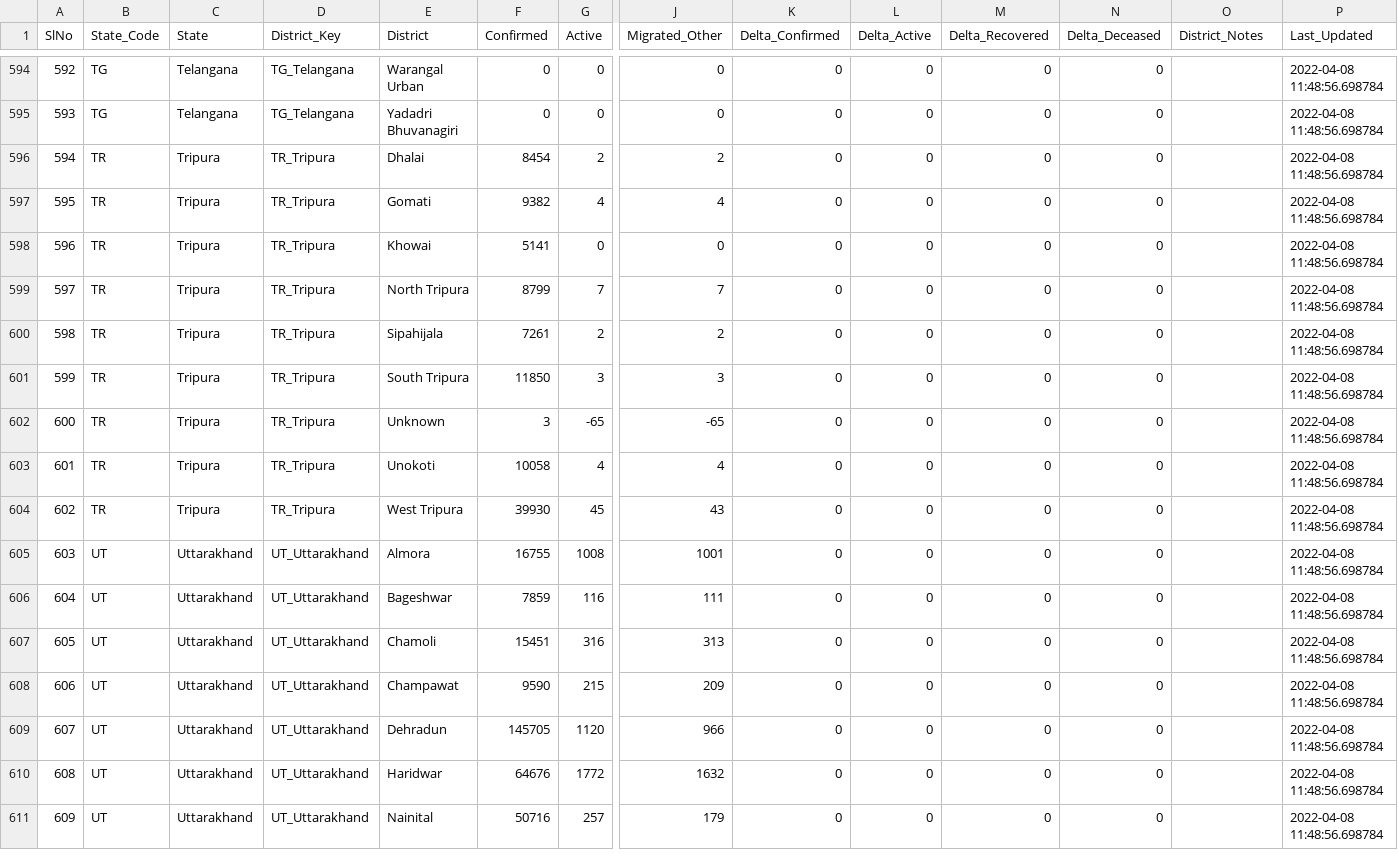
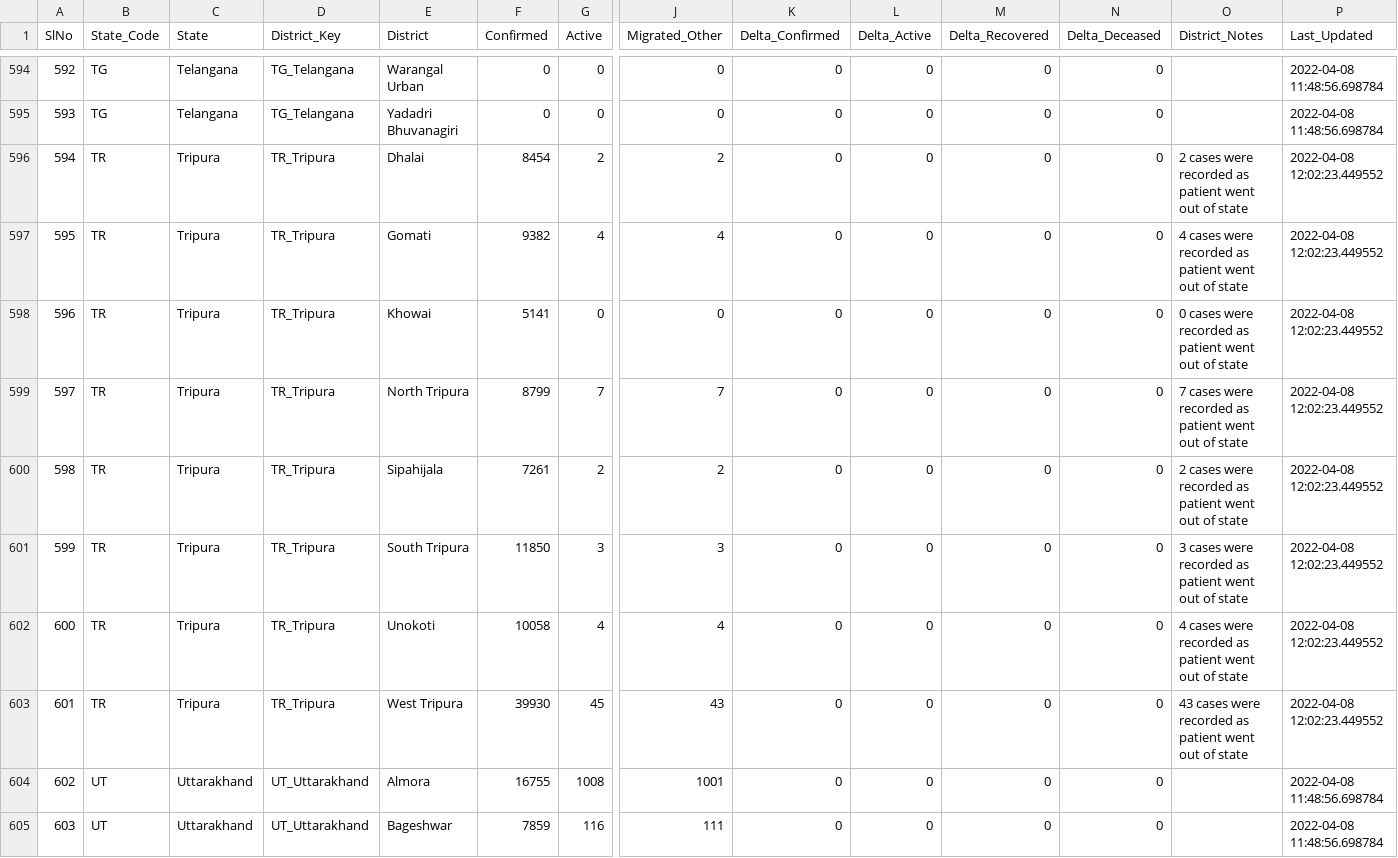
Before and after one commit to incovid19/data, a CSV file: csv/latest/district_wise.csv, drawn as a sheet; only a part is shown, gaps mark what is left out; the shorter side is filled out with more unchanged rows; removed rows and columns are numbered as before the commit, all else as after; rows hold the shown columns only; the diff names each change by its address in the sheet, - before the commit and + after, or states it on an @@ line.

```diff
--- a/csv/latest/district_wise.csv
+++ b/csv/latest/district_wise.csv
-O596 (District_Notes): (empty)
+O596 (District_Notes): 2 cases were recorded as patient went out of state
-P596:P601 (Last_Updated): 2022-04-08 11:48:56.698784
+P596:P601 (Last_Updated): 2022-04-08 12:02:23.449552
-O597 (District_Notes): (empty)
+O597 (District_Notes): 4 cases were recorded as patient went out of state
-O598 (District_Notes): (empty)
+O598 (District_Notes): 0 cases were recorded as patient went out of state
-O599 (District_Notes): (empty)
+O599 (District_Notes): 7 cases were recorded as patient went out of state
-O600 (District_Notes): (empty)
+O600 (District_Notes): 2 cases were recorded as patient went out of state
-O601 (District_Notes): (empty)
+O601 (District_Notes): 3 cases were recorded as patient went out of state
-row 602: 600 | TR | Tripura | TR_Tripura | Unknown | 3 | -65 | -65 | 0 | 0 | 0 | 0 |  | 2022-04-08 11:48:56.698784
@@ column A (SlNo) renumbered from row 602 down @@
-O602 (District_Notes): (empty)
+O602 (District_Notes): 4 cases were recorded as patient went out of state
-P602:P603 (Last_Updated): 2022-04-08 11:48:56.698784
+P602:P603 (Last_Updated): 2022-04-08 12:02:23.449552
-O603 (District_Notes): (empty)
+O603 (District_Notes): 43 cases were recorded as patient went out of state
```
Also changed, not shown: csv/latest/state_wise.csv, csv/latest/state_wise_daily.csv, 6 other files.
